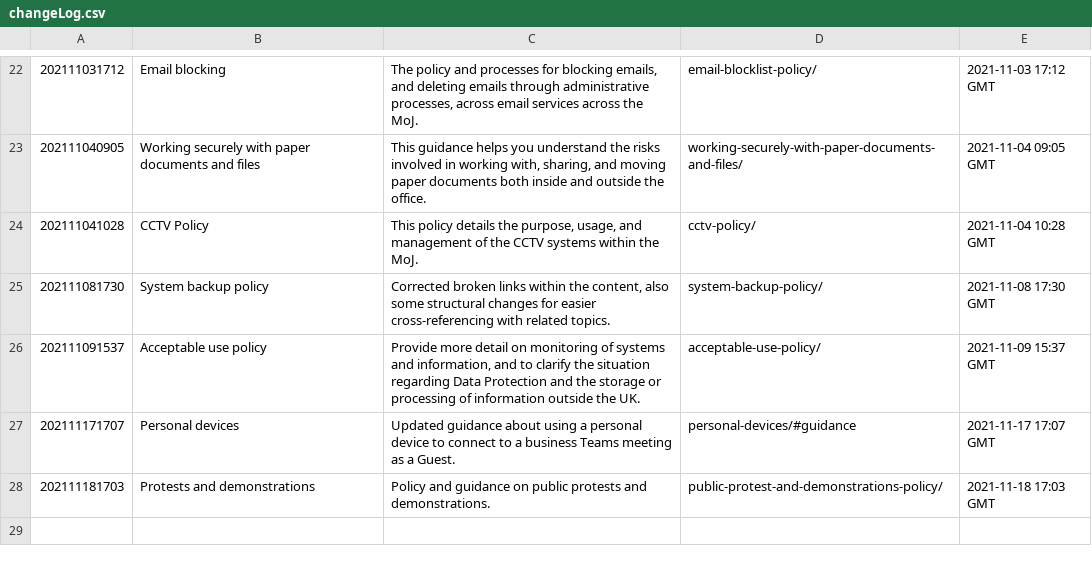
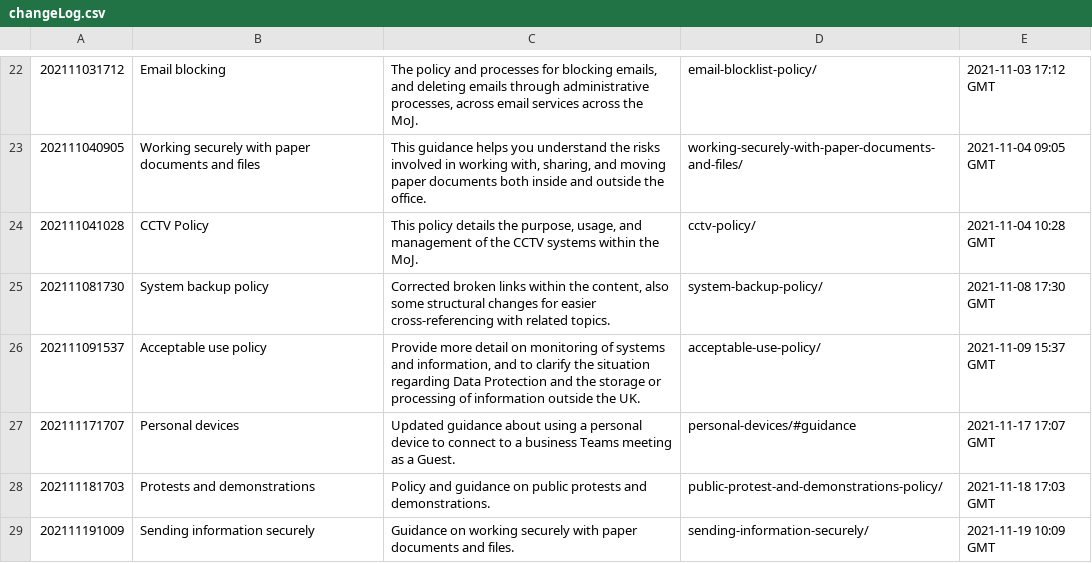
Before and after one commit to ministryofjustice/security-guidance, a CSV file: changeLog.csv, drawn as a sheet; only a part is shown, gaps mark what is left out; the diff names each change by its address in the sheet, - before the commit and + after, or states it on an @@ line.

Commit message:
Publication approved: https://github.com/ministryofjustice/security-guidance/issues/253

```diff
--- a/changeLog.csv
+++ b/changeLog.csv
+row 29: 202111191009 | Sending information securely | Guidance on working securely with paper documents and files. | sending-information-securely/ | 2021-11-19 10:09 GMT
```
Also changed, not shown: 13 other files.
